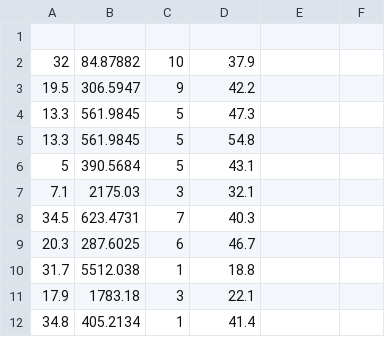
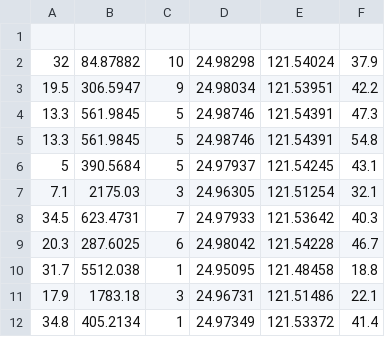
Before and after one commit to Ofigueroa8/a6-Final-Project, a CSV file: data.csv, drawn as a sheet; only a part is shown; the diff covers the shown part only.

Commit message:
Updated data again

```diff
--- a/data.csv
+++ b/data.csv
@@ -1,12 +1,12 @@
 
-32	84.87882	10	37.9
-19.5	306.5947	9	42.2
-13.3	561.9845	5	47.3
-13.3	561.9845	5	54.8
-5	390.5684	5	43.1
-7.1	2175.03	3	32.1
-34.5	623.4731	7	40.3
-20.3	287.6025	6	46.7
-31.7	5512.038	1	18.8
-17.9	1783.18	3	22.1
-34.8	405.2134	1	41.4
+32	84.87882	10	24.98298	121.54024	37.9
+19.5	306.5947	9	24.98034	121.53951	42.2
+13.3	561.9845	5	24.98746	121.54391	47.3
+13.3	561.9845	5	24.98746	121.54391	54.8
+5	390.5684	5	24.97937	121.54245	43.1
+7.1	2175.03	3	24.96305	121.51254	32.1
+34.5	623.4731	7	24.97933	121.53642	40.3
+20.3	287.6025	6	24.98042	121.54228	46.7
+31.7	5512.038	1	24.95095	121.48458	18.8
+17.9	1783.18	3	24.96731	121.51486	22.1
+34.8	405.2134	1	24.97349	121.53372	41.4
```
Also changed, not shown: 3 edited cells elsewhere in this file.
